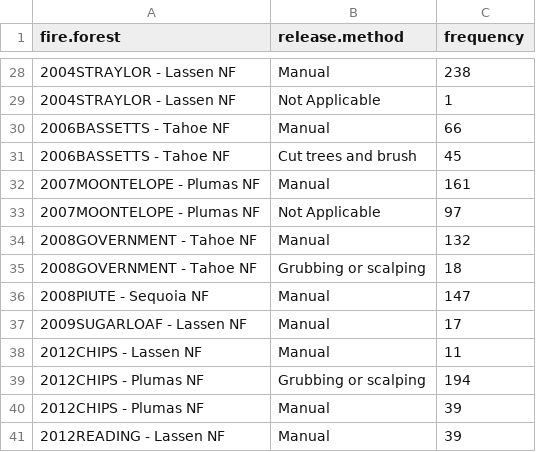
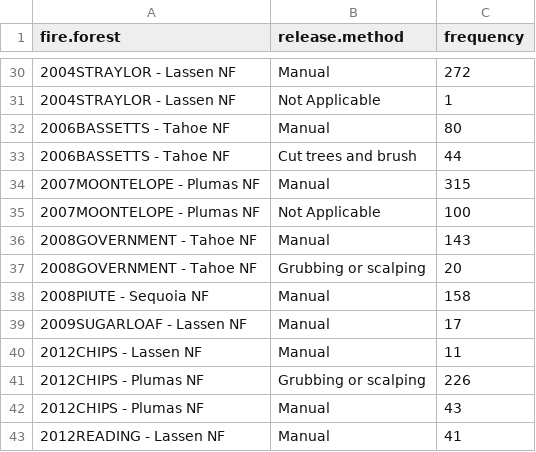
Before and after one commit to LatimerLab/postfire-management, a CSV file: data/site-selection/output/candidate-plots/candidate_plots_release_methods_summary.csv, drawn as a sheet; only a part is shown, gaps mark what is left out; the diff covers the shown part only.

```diff
--- a/data/site-selection/output/candidate-plots/candidate_plots_release_methods_summary.csv
+++ b/data/site-selection/output/candidate-plots/candidate_plots_release_methods_summary.csv
@@ -28,14 +30,14 @@
-"2004STRAYLOR - Lassen NF","Manual",238
+"2004STRAYLOR - Lassen NF","Manual",272
 "2004STRAYLOR - Lassen NF","Not Applicable",1
-"2006BASSETTS - Tahoe NF","Manual",66
-"2006BASSETTS - Tahoe NF","Cut trees and brush",45
-"2007MOONTELOPE - Plumas NF","Manual",161
-"2007MOONTELOPE - Plumas NF","Not Applicable",97
-"2008GOVERNMENT - Tahoe NF","Manual",132
-"2008GOVERNMENT - Tahoe NF","Grubbing or scalping",18
-"2008PIUTE - Sequoia NF","Manual",147
+"2006BASSETTS - Tahoe NF","Manual",80
+"2006BASSETTS - Tahoe NF","Cut trees and brush",44
+"2007MOONTELOPE - Plumas NF","Manual",315
+"2007MOONTELOPE - Plumas NF","Not Applicable",100
+"2008GOVERNMENT - Tahoe NF","Manual",143
+"2008GOVERNMENT - Tahoe NF","Grubbing or scalping",20
+"2008PIUTE - Sequoia NF","Manual",158
 "2009SUGARLOAF - Lassen NF","Manual",17
 "2012CHIPS - Lassen NF","Manual",11
-"2012CHIPS - Plumas NF","Grubbing or scalping",194
-"2012CHIPS - Plumas NF","Manual",39
-"2012READING - Lassen NF","Manual",39
+"2012CHIPS - Plumas NF","Grubbing or scalping",226
+"2012CHIPS - Plumas NF","Manual",43
+"2012READING - Lassen NF","Manual",41
```
Also changed, not shown: 4 added rows, 2 removed rows and 21 edited cells elsewhere in this file, data/site-selection/analysis-parameters/focal_fires.csv, data/site-selection/output/candidate-plots/candidate_plots_management_stratification_v3allrelease.csv, 17 other files.
